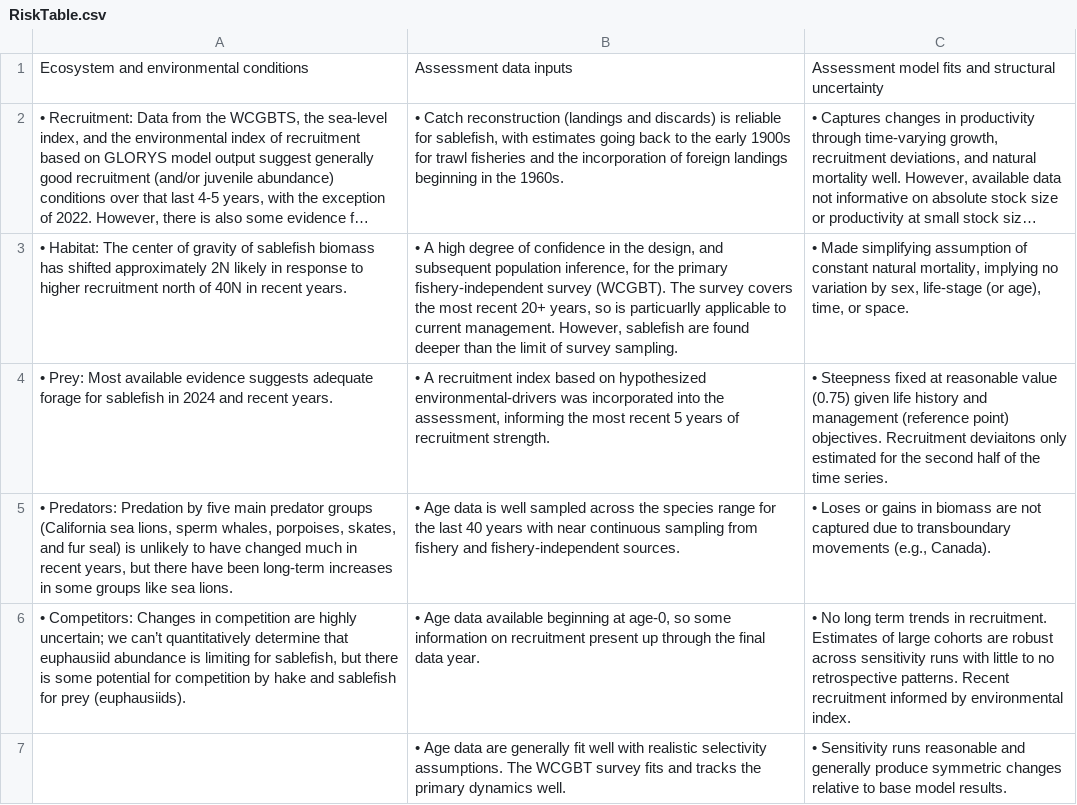
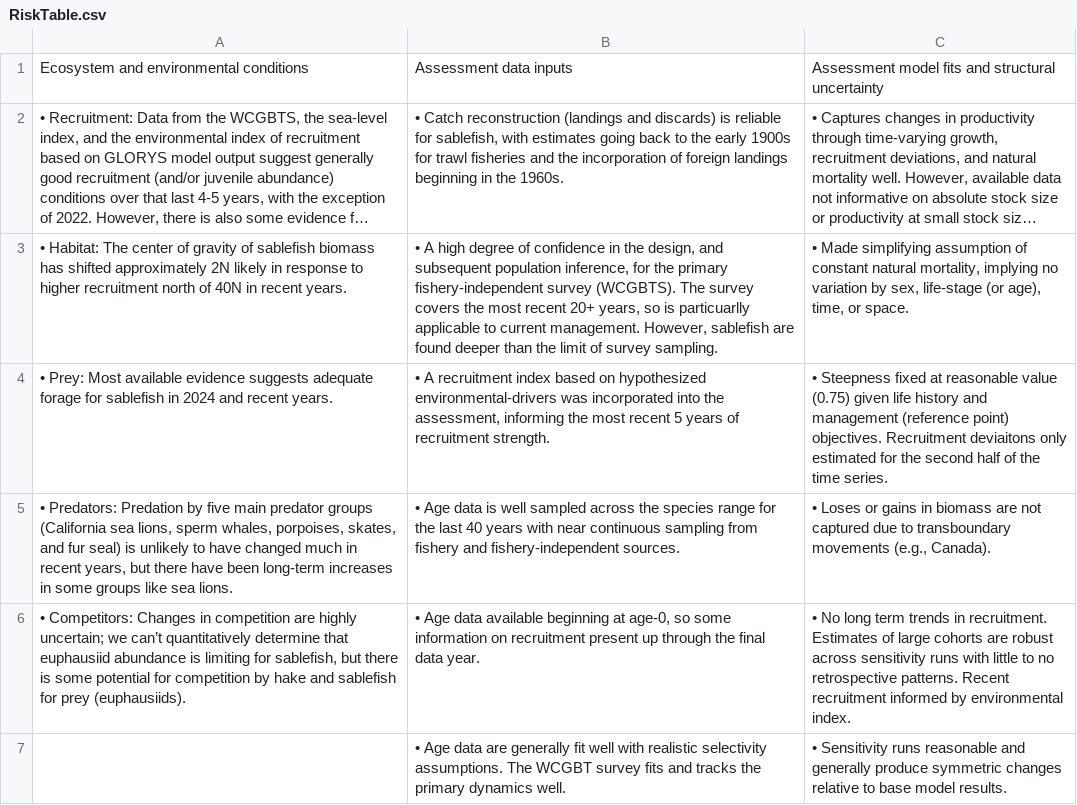
Before and after one commit to pfmc-assessments/sablefish_2025, a CSV file: report/rda/RiskTable.csv, drawn as a sheet; only a part is shown; long unchanged cells end in …; the diff names each change by its address in the sheet, - before the commit and + after, or states it on an @@ line.

Commit message:
exec summary risk table text

```diff
--- a/report/rda/RiskTable.csv
+++ b/report/rda/RiskTable.csv
-B3: …fishery-independent survey (WCGBT). The survey…
+B3: …fishery-independent survey (WCGBTS). The survey…
```
Also changed, not shown: 1 other file.
